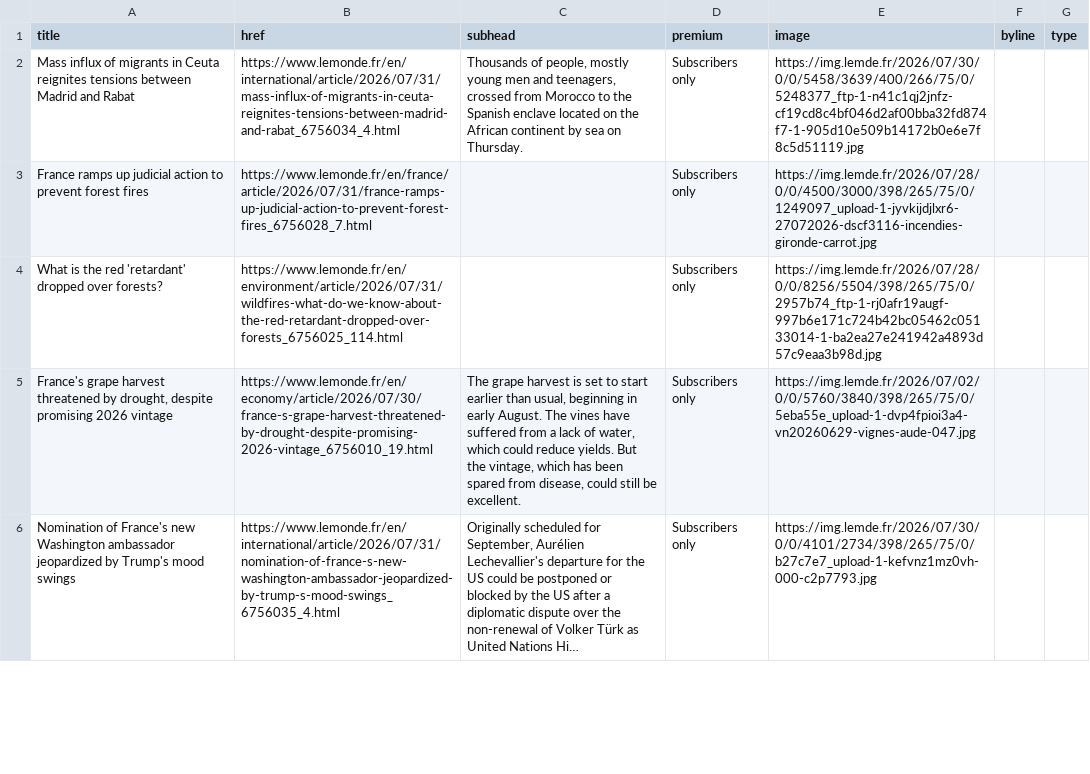
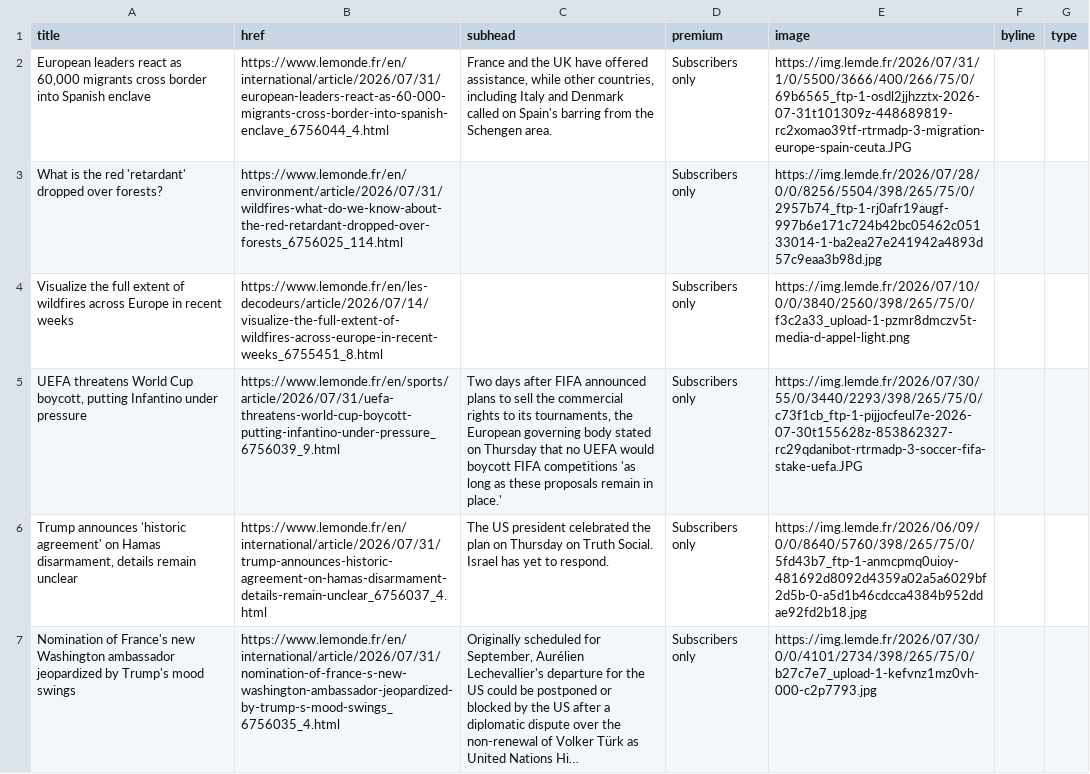
Before and after one commit to nicchoi-29/lede-07-homework-lemonde, a CSV file: lemonde-headlines.csv, drawn as a sheet; only a part is shown; long unchanged cells end in …; removed rows and columns are numbered as before the commit, all else as after; the diff covers the shown part only; the diff names each change by its address in the sheet, - before the commit and + after, or states it on an @@ line.

```diff
--- a/lemonde-headlines.csv
+++ b/lemonde-headlines.csv
-A2 (title): Mass influx of migrants in Ceuta reignites tensions between Madrid and Rabat
+A2 (title): European leaders react as 60,000 migrants cross border into Spanish enclave
-B2 (href): https://www.lemonde.fr/en/international/article/2026/07/31/mass-influx-of-migrants-in-ceuta-reignites-tensions-between-madrid-and-rabat_6756034_4.html
+B2 (href): https://www.lemonde.fr/en/international/article/2026/07/31/european-leaders-react-as-60-000-migrants-cross-border-into-spanish-enclave_6756044_4.html
-C2 (subhead): Thousands of people, mostly young men and teenagers, crossed from Morocco to the Spanish enclave located on the African continent by sea on Thursday.
+C2 (subhead): France and the UK have offered assistance, while other countries, including Italy and Denmark called on Spain's barring from the Schengen area.
-E2 (image): https://img.lemde.fr/2026/07/30/0/0/5458/3639/400/266/75/0/5248377_ftp-1-n41c1qj2jnfz-cf19cd8c4bf046d2af00bba32fd874f7-1-905d10e509b14172b0e6e7f8c5d51119.jpg
+E2 (image): https://img.lemde.fr/2026/07/31/1/0/5500/3666/400/266/75/0/69b6565_ftp-1-osdl2jjhzztx-2026-07-31t101309z-448689819-rc2xomao39tf-rtrmadp-3-migration-europe-spain-ceuta.JPG
-row 3: France ramps up judicial action to prevent forest fires | https://www.lemonde.fr/en/france/article/2026/07/31/france-ramps-up-judicial-action-to-prevent-forest-fires_6756028_7.html |  | Subscribers only | https://img.lemde.fr/2026/07/28/0/0/4500/3000/398/265/75/0/1249097_upload-1-jyvkijdjlxr6-27072026-dscf3116-incendies-gironde-carrot.jpg
+row 4: Visualize the full extent of wildfires across Europe in recent weeks | https://www.lemonde.fr/en/les-decodeurs/article/2026/07/14/visualize-the-full-extent-of-wildfires-across-europe-in-recent-weeks_6755451_8.html |  | Subscribers only | https://img.lemde.fr/2026/07/10/0/0/3840/2560/398/265/75/0/f3c2a33_upload-1-pzmr8dmczv5t-media-d-appel-light.png
+row 5: UEFA threatens World Cup boycott, putting Infantino under pressure | https://www.lemonde.fr/en/sports/article/2026/07/31/uefa-threatens-world-cup-boycott-putting-infantino-under-pressure_6756039_9.html | Two days after FIFA announced plans to sell the commercial rights to its tournaments, the European governing body stated on Thursday that no UEFA would boycott FIFA competitions 'as long as these proposals remain in place.' | Subscribers only | https://img.lemde.fr/2026/07/30/55/0/3440/2293/398/265/75/0/c73f1cb_ftp-1-pijjocfeul7e-2026-07-30t155628z-853862327-rc29qdanibot-rtrmadp-3-soccer-fifa-stake-uefa.JPG
-A6 (title): France's grape harvest threatened by drought, despite promising 2026 vintage
+A6 (title): Trump announces 'historic agreement' on Hamas disarmament, details remain unclear
-B6 (href): https://www.lemonde.fr/en/economy/article/2026/07/30/france-s-grape-harvest-threatened-by-drought-despite-promising-2026-vintage_6756010_19.html
+B6 (href): https://www.lemonde.fr/en/international/article/2026/07/31/trump-announces-historic-agreement-on-hamas-disarmament-details-remain-unclear_6756037_4.html
-C6 (subhead): The grape harvest is set to start earlier than usual, beginning in early August. The vines have suffered from a lack of water, which could reduce yields. But the vintage, which has been spared from disease, could still be excellent.
+C6 (subhead): The US president celebrated the plan on Thursday on Truth Social. Israel has yet to respond.
-E6 (image): https://img.lemde.fr/2026/07/02/0/0/5760/3840/398/265/75/0/5eba55e_upload-1-dvp4fpioi3a4-vn20260629-vignes-aude-047.jpg
+E6 (image): https://img.lemde.fr/2026/06/09/0/0/8640/5760/398/265/75/0/5fd43b7_ftp-1-anmcpmq0uioy-481692d8092d4359a02a5a6029bf2d5b-0-a5d1b46cdcca4384b952ddae92fd2b18.jpg
```
Also changed, not shown: 2 added rows, 3 removed rows and 7 edited cells elsewhere in this file.
